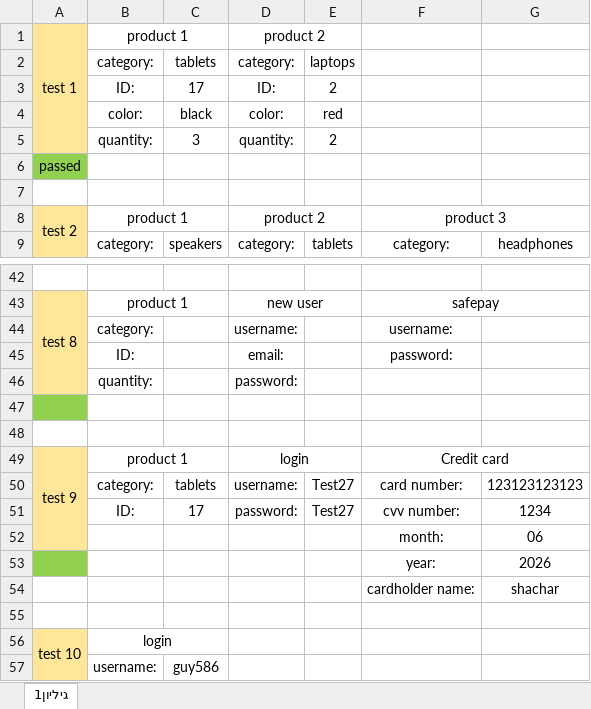
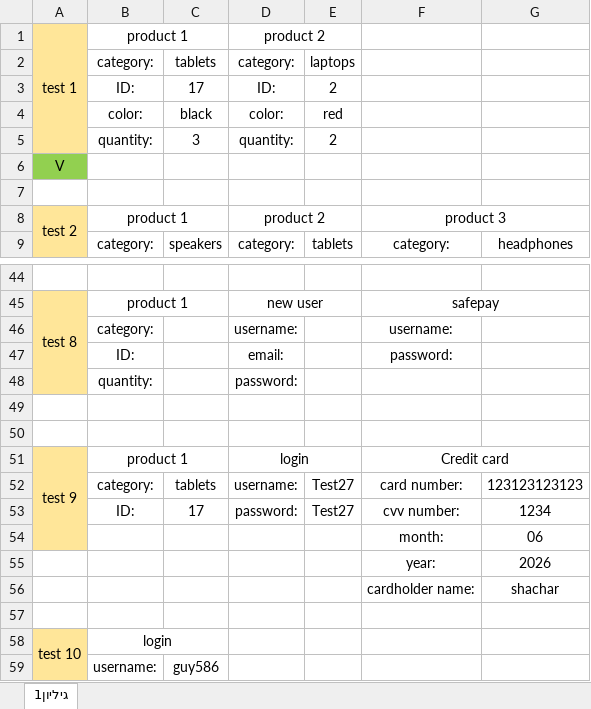
Before and after one commit to yustshachar/Project_selenium, an Excel workbook: Shachar_Guy/ExcelTesting.xlsx, sheet גיליון1, drawn as a sheet; only a part is shown, gaps mark what is left out; values as stored, in another font and other column widths than the file's, no borders; conditional formats not drawn; addresses are those after the commit; the diff covers the shown part only; the diff names each change by its address in the sheet, - before the commit and + after, or states it on an @@ line.

```diff
--- a/Shachar_Guy/ExcelTesting.xlsx (sheet גיליון1)
+++ b/Shachar_Guy/ExcelTesting.xlsx (sheet גיליון1)
-A6: passed
+A6: V
-A49 fill: #92D050
+A49 fill: none
-A55 fill: #92D050
+A55 fill: none
```
Also changed, not shown: 2 added rows, 5 edited cells and cell formats elsewhere in this sheet, 3 other files.
